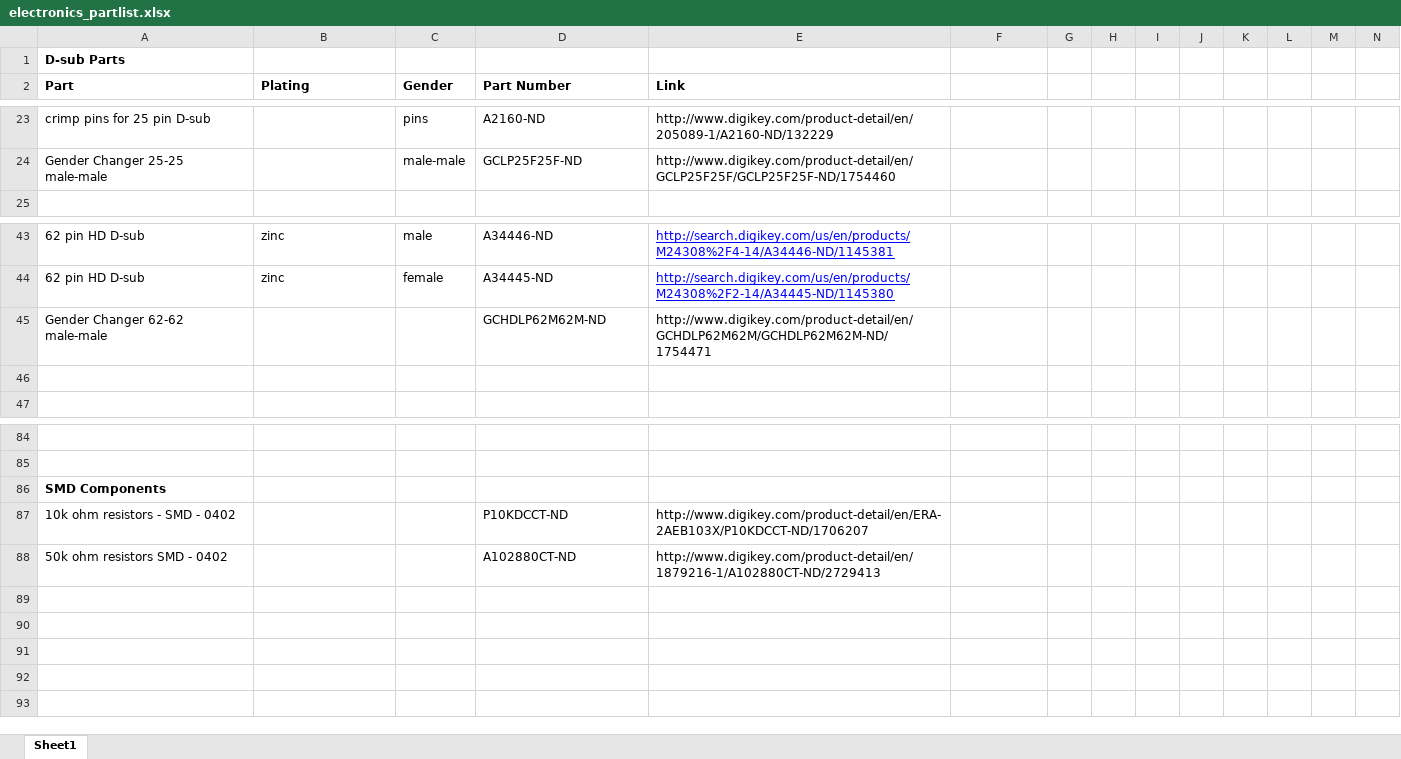
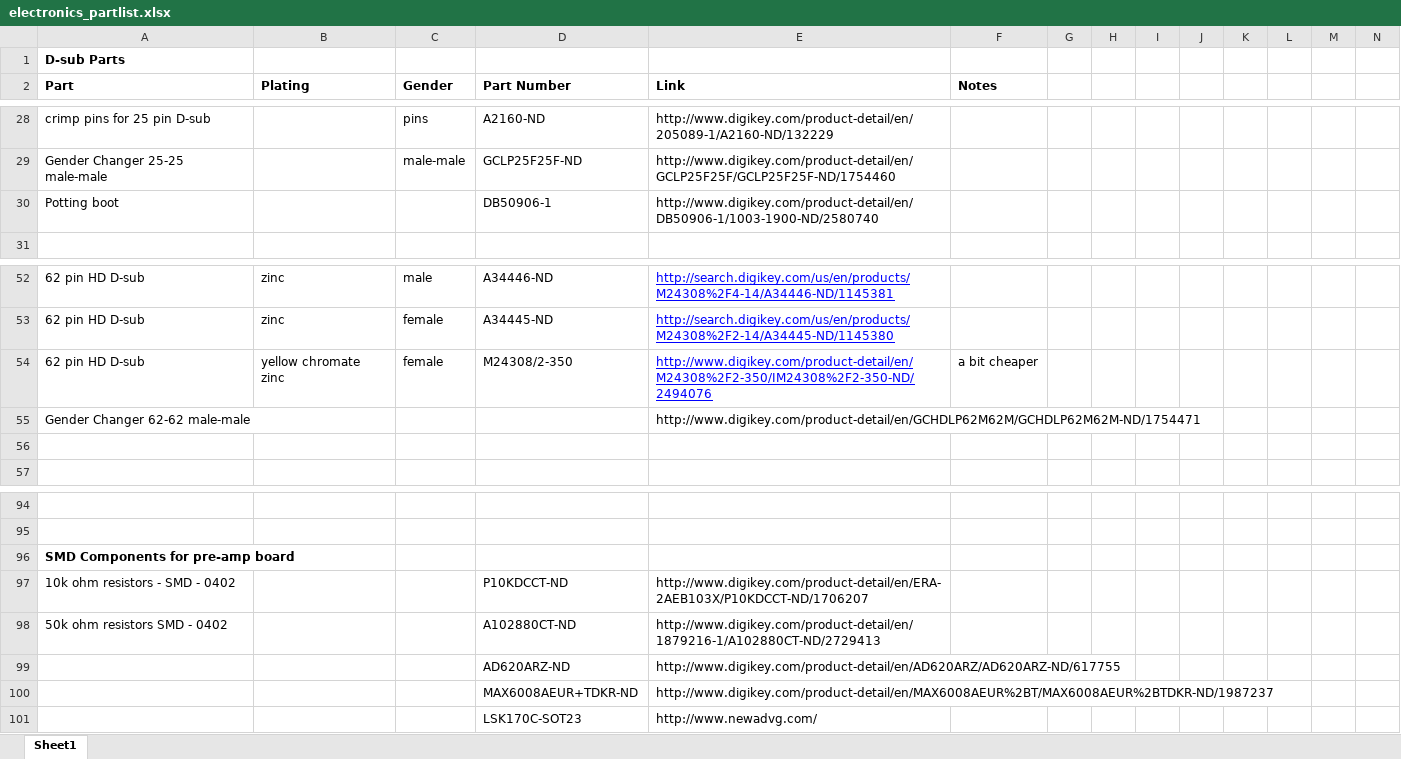
Before and after one commit to LastStarfighter/MicroX-Wirelists, an Excel workbook: electronics_partlist.xlsx, sheet Sheet1, drawn as a sheet; only a part is shown, gaps mark what is left out; values as stored, in another font and other column widths than the file's, no borders; addresses are those after the commit; rows hold the shown columns only; the diff covers the shown part only; the diff names each change by its address in the sheet, - before the commit and + after, or states it on an @@ line.

Commit message:
Added parts for pre-amp boards
Added parts for pre-amp boards

```diff
--- a/electronics_partlist.xlsx (sheet Sheet1)
+++ b/electronics_partlist.xlsx (sheet Sheet1)
-F2: (empty)
+F2: Notes
+row 30: Potting boot |  |  | DB50906-1 | http://www.digikey.com/product-detail/en/DB50906-1/1003-1900-ND/2580740
+row 54: 62 pin HD D-sub | yellow chromate zinc | female | M24308/2-350 | http://www.digikey.com/product-detail/en/M24308%2F2-350/IM24308%2F2-350-ND/2494076 | a bit cheaper
-D55 (Part Number): GCHDLP62M62M-ND
+D55 (Part Number): (empty)
-A96 (Part): SMD Components
+A96 (Part): SMD Components for pre-amp board
+row 99:  |  |  | AD620ARZ-ND | http://www.digikey.com/product-detail/en/AD620ARZ/AD620ARZ-ND/617755
+row 100:  |  |  | MAX6008AEUR+TDKR-ND | http://www.digikey.com/product-detail/en/MAX6008AEUR%2BT/MAX6008AEUR%2BTDKR-ND/1987237
+row 101:  |  |  | LSK170C-SOT23 | http://www.newadvg.com/
```
Also changed, not shown: 8 added rows and 13 edited cells elsewhere in this sheet.
